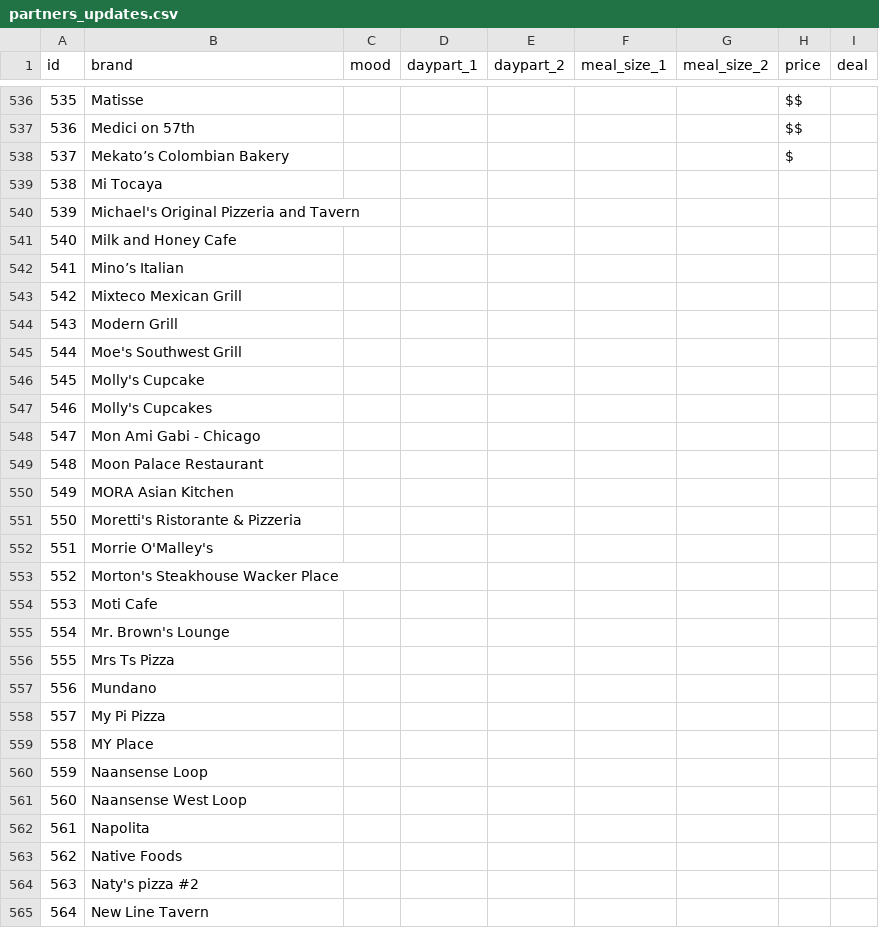
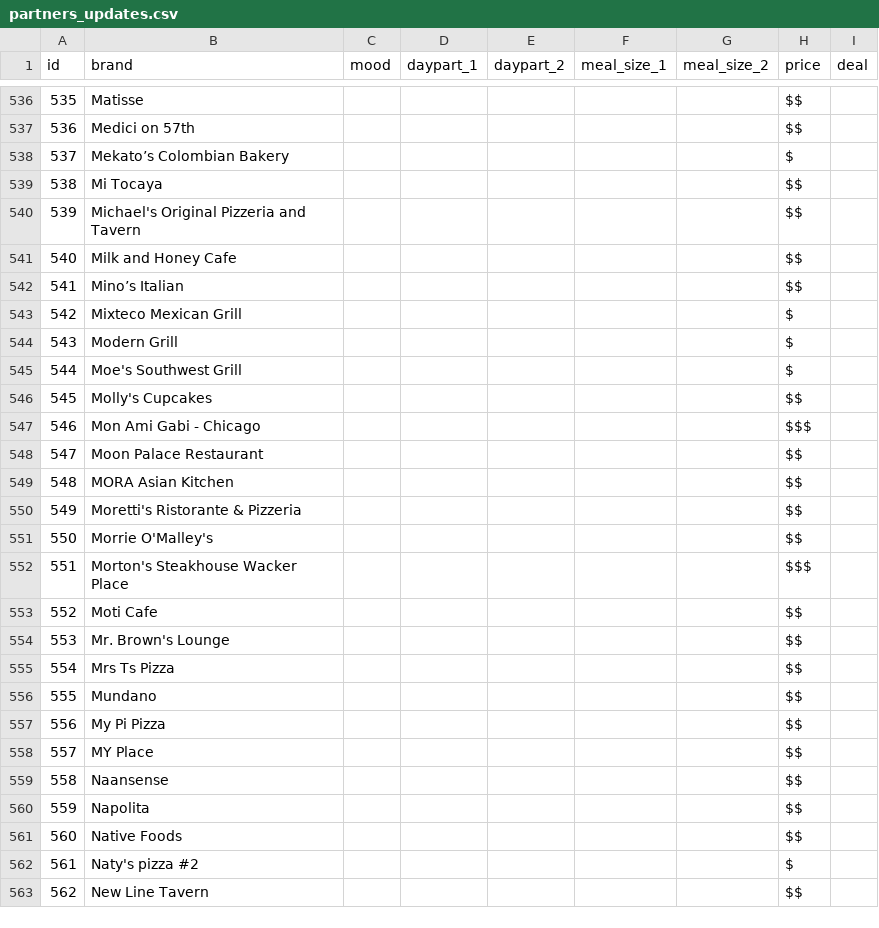
Before and after one commit to kennedytechnology/bikky-covid19, a CSV file: lib/seeds/partners_updates.csv, drawn as a sheet; only a part is shown, gaps mark what is left out; removed rows and columns are numbered as before the commit, all else as after; the diff covers the shown part only; the diff names each change by its address in the sheet, - before the commit and + after, or states it on an @@ line.

```diff
--- a/lib/seeds/partners_updates.csv
+++ b/lib/seeds/partners_updates.csv
-H539:H542 (price): (empty)
+H539:H542 (price): $$
-H543:H545 (price): (empty)
+H543:H545 (price): $
-row 546: 545 | Molly's Cupcake
@@ column A (id) renumbered from row 546 down @@
-H546 (price): (empty)
+H546 (price): $$
-H547 (price): (empty)
+H547 (price): $$$
-H548:H551 (price): (empty)
+H548:H551 (price): $$
-H552 (price): (empty)
+H552 (price): $$$
-H553:H558 (price): (empty)
+H553:H558 (price): $$
-row 560: 559 | Naansense Loop
-row 561: 560 | Naansense West Loop
+row 559: 558 | Naansense |  |  |  |  |  | $$
-H560:H561 (price): (empty)
+H560:H561 (price): $$
-H562 (price): (empty)
+H562 (price): $
-H563 (price): (empty)
+H563 (price): $$
```
Also changed, not shown: 1 added row, 25 removed rows and 26 edited cells elsewhere in this file, lib/seeds/restaurants_updates.csv, 1 other file.
